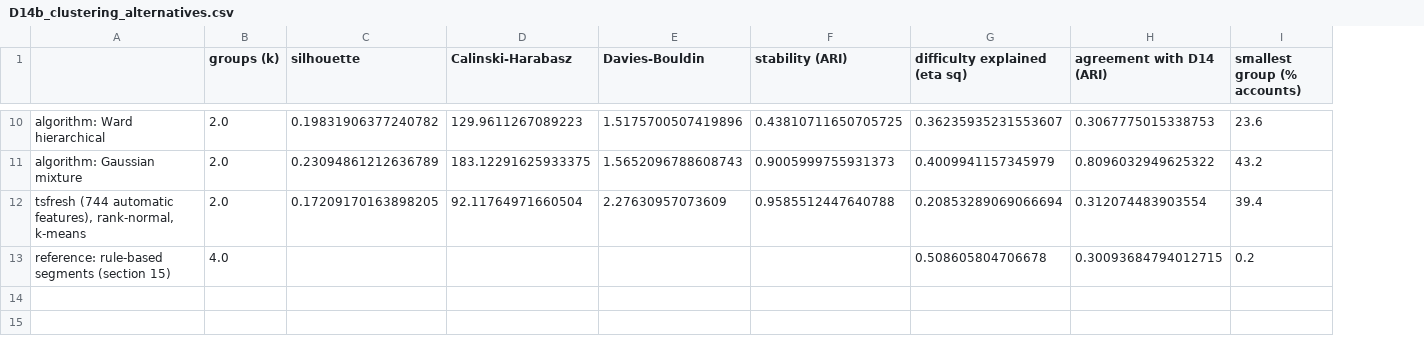
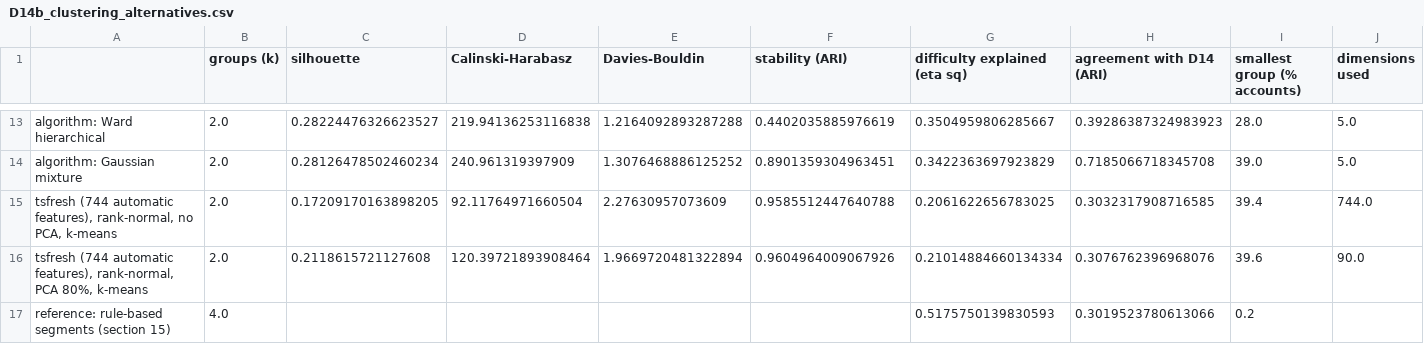
Before and after one commit to therealblitz00/ECQ, a CSV file: data/sprint1/D14b_clustering_alternatives.csv, drawn as a sheet; only a part is shown, gaps mark what is left out; addresses are those after the commit; the diff covers the shown part only; the diff names each change by its address in the sheet, - before the commit and + after, or states it on an @@ line.

```diff
--- a/data/sprint1/D14b_clustering_alternatives.csv
+++ b/data/sprint1/D14b_clustering_alternatives.csv
+column J (dimensions used), rows 13-15: 5.0 | 5.0 | 744.0
-C13 (silhouette): 0.19831906377240782
+C13 (silhouette): 0.28224476326623527
-D13 (Calinski-Harabasz): 129.9611267089223
+D13 (Calinski-Harabasz): 219.94136253116838
-E13 (Davies-Bouldin): 1.5175700507419896
+E13 (Davies-Bouldin): 1.2164092893287288
-F13 (stability (ARI)): 0.43810711650705725
+F13 (stability (ARI)): 0.4402035885976619
-G13 (difficulty explained (eta sq)): 0.36235935231553607
+G13 (difficulty explained (eta sq)): 0.3504959806285667
-H13 (agreement with D14 (ARI)): 0.3067775015338753
+H13 (agreement with D14 (ARI)): 0.39286387324983923
-I13 (smallest group (% accounts)): 23.6
+I13 (smallest group (% accounts)): 28.0
-C14 (silhouette): 0.23094861212636789
+C14 (silhouette): 0.28126478502460234
-D14 (Calinski-Harabasz): 183.12291625933375
+D14 (Calinski-Harabasz): 240.961319397909
-E14 (Davies-Bouldin): 1.5652096788608743
+E14 (Davies-Bouldin): 1.3076468886125252
-F14 (stability (ARI)): 0.9005999755931373
+F14 (stability (ARI)): 0.8901359304963451
-G14 (difficulty explained (eta sq)): 0.4009941157345979
+G14 (difficulty explained (eta sq)): 0.3422363697923829
-H14 (agreement with D14 (ARI)): 0.8096032949625322
+H14 (agreement with D14 (ARI)): 0.7185066718345708
-I14 (smallest group (% accounts)): 43.2
+I14 (smallest group (% accounts)): 39.0
-A15: …features), rank-normal, k-means
+A15: …features), rank-normal, no PCA, k-means
-G15 (difficulty explained (eta sq)): 0.20853289069066694
+G15 (difficulty explained (eta sq)): 0.2061622656783025
-H15 (agreement with D14 (ARI)): 0.312074483903554
+H15 (agreement with D14 (ARI)): 0.3032317908716585
+row 16: tsfresh (744 automatic features), rank-normal, PCA 80%, k-means | 2.0 | 0.2118615721127608 | 120.39721893908464 | 1.9669720481322894 | 0.9604964009067926 | 0.21014884660134334 | 0.3076762396968076 | 39.6 | 90.0
-G17 (difficulty explained (eta sq)): 0.508605804706678
+G17 (difficulty explained (eta sq)): 0.5175750139830593
-H17 (agreement with D14 (ARI)): 0.30093684794012715
+H17 (agreement with D14 (ARI)): 0.3019523780613066
```
Also changed, not shown: 3 added rows and 50 edited cells elsewhere in this file, data/sprint1/00_account_features.csv, data/sprint1/00_index.csv, 17 other files.
